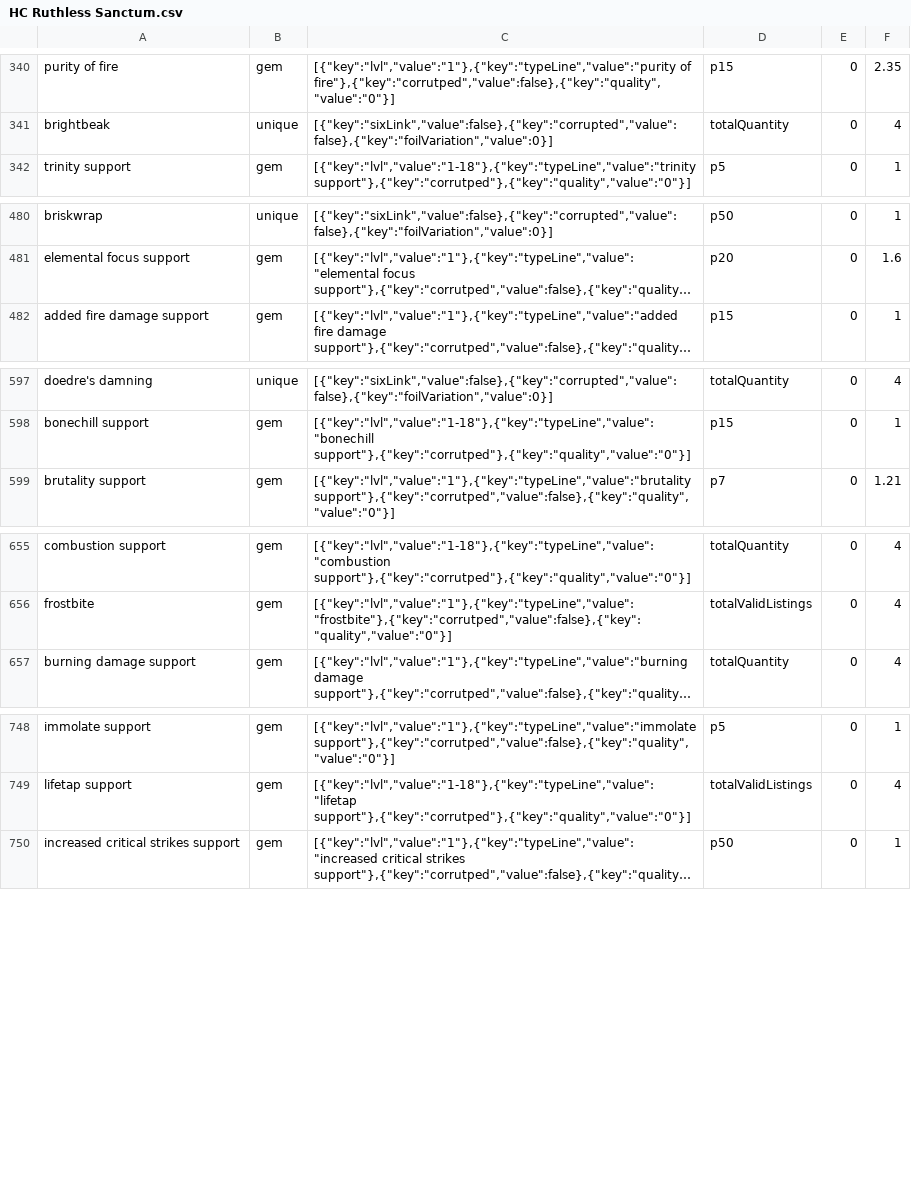
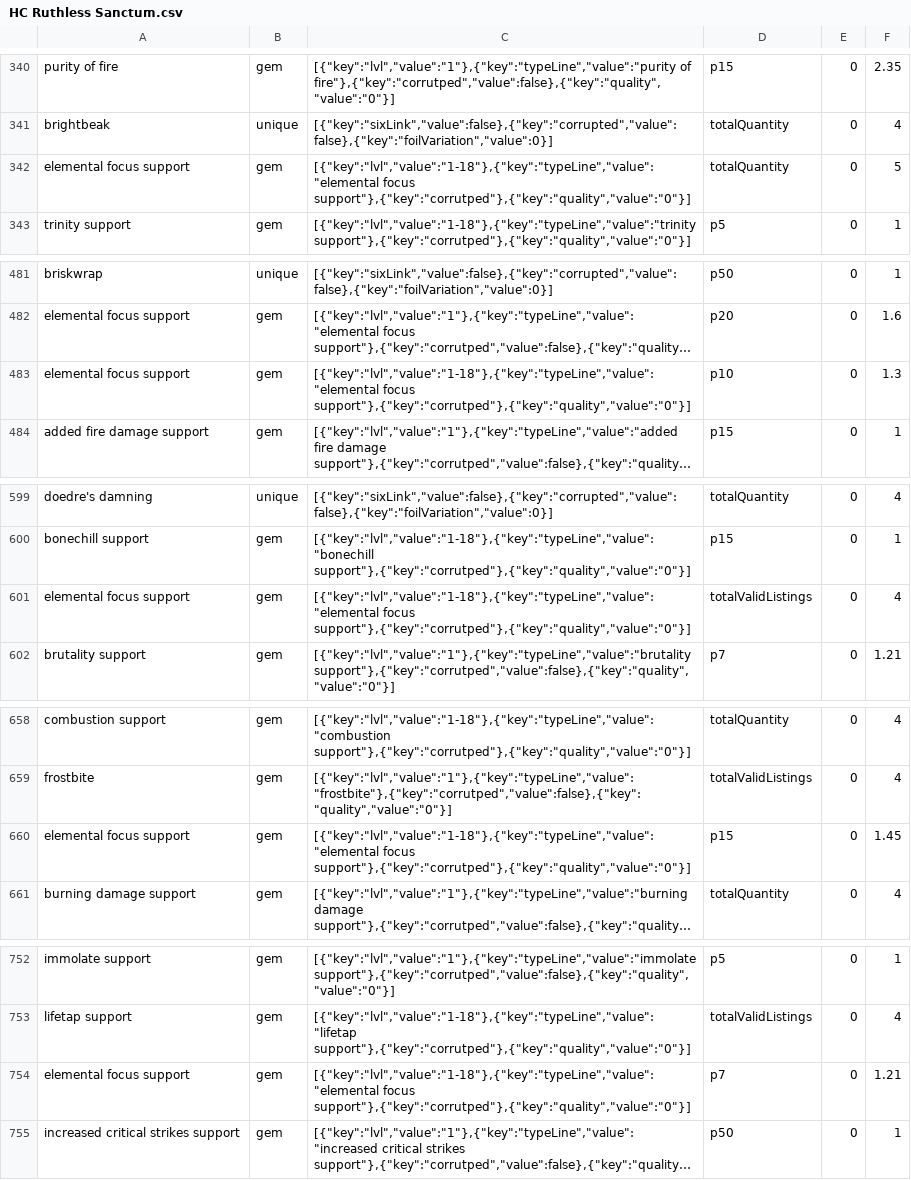
Before and after one commit to PoeStack/poestack-public-data, a CSV file: economy/overall/HC Ruthless Sanctum.csv, drawn as a sheet; only a part is shown, gaps mark what is left out; long unchanged cells end in …; the diff covers the shown part only; the diff names each change by its address in the sheet, - before the commit and + after, or states it on an @@ line.

Commit message:
update HC Ruthless Sanctum pricing data

```diff
--- a/economy/overall/HC Ruthless Sanctum.csv
+++ b/economy/overall/HC Ruthless Sanctum.csv
+row 342: elemental focus support | gem | [{"key":"lvl","value":"1-18"},{"key":"typeLine","value":"elemental focus support"},{"key":"corrutped"},{"key":"quality","value":"0"}] | totalQuantity | 0 | 5
+row 483: elemental focus support | gem | [{"key":"lvl","value":"1-18"},{"key":"typeLine","value":"elemental focus support"},{"key":"corrutped"},{"key":"quality","value":"0"}] | p10 | 0 | 1.3
+row 601: elemental focus support | gem | [{"key":"lvl","value":"1-18"},{"key":"typeLine","value":"elemental focus support"},{"key":"corrutped"},{"key":"quality","value":"0"}] | totalValidListings | 0 | 4
+row 660: elemental focus support | gem | [{"key":"lvl","value":"1-18"},{"key":"typeLine","value":"elemental focus support"},{"key":"corrutped"},{"key":"quality","value":"0"}] | p15 | 0 | 1.45
+row 754: elemental focus support | gem | [{"key":"lvl","value":"1-18"},{"key":"typeLine","value":"elemental focus support"},{"key":"corrutped"},{"key":"quality","value":"0"}] | p7 | 0 | 1.21
```
Also changed, not shown: 3 added rows and 1 moved row elsewhere in this file.
